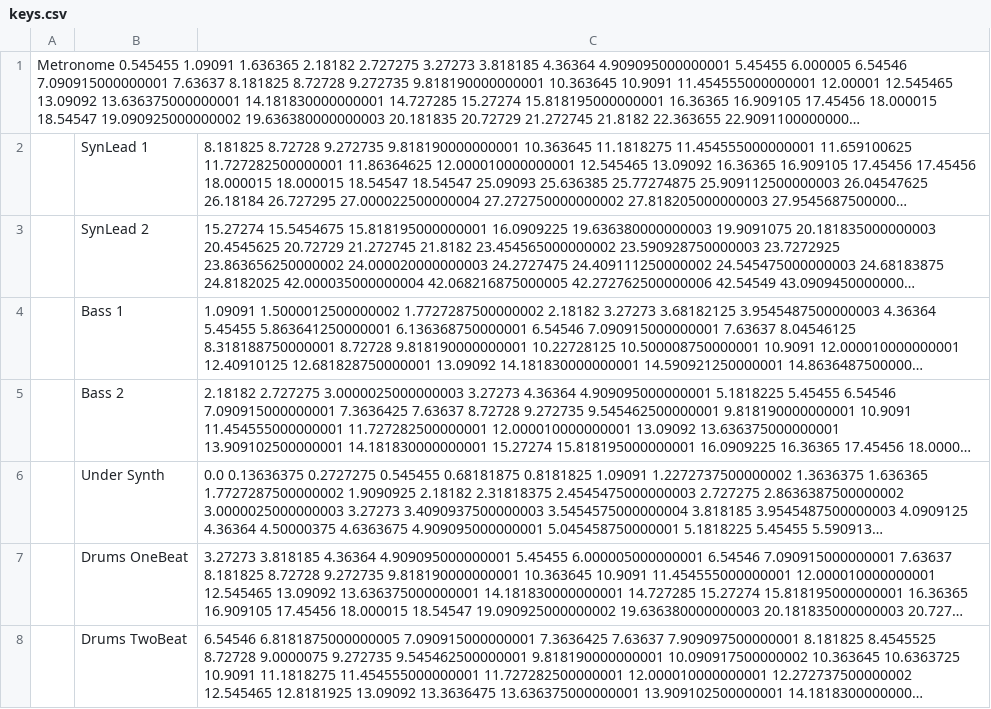
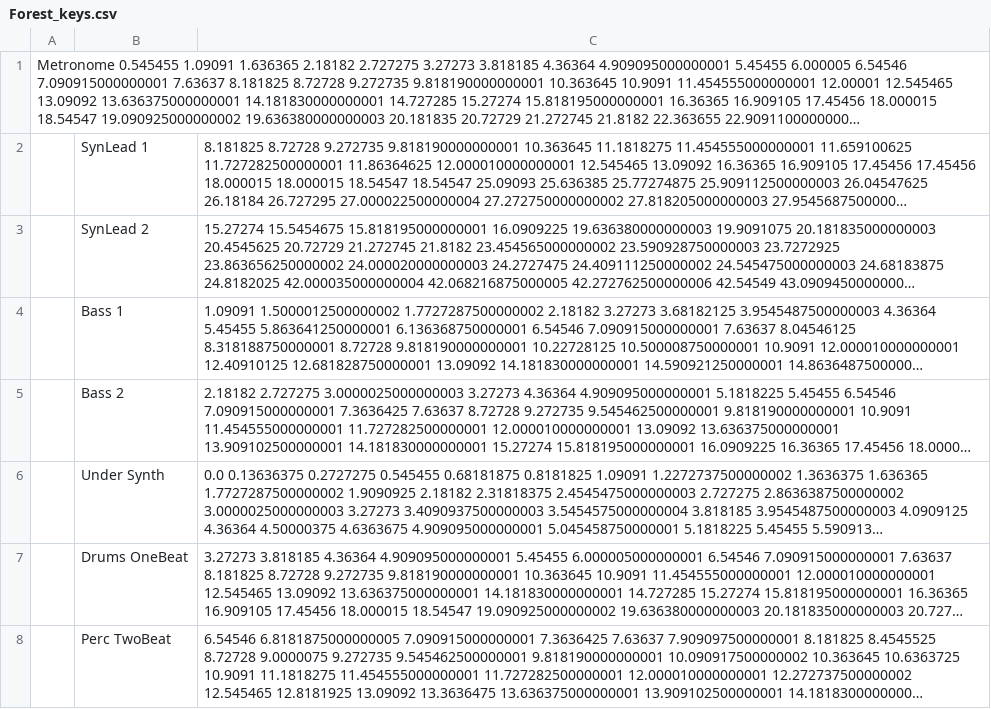
Before and after one commit to Holly9001/JUMP-BARD-9000, a CSV file: keys/Forest_keys.csv (was keys/keys.csv), drawn as a sheet; long unchanged cells end in …; the diff names each change by its address in the sheet, - before the commit and + after, or states it on an @@ line.

```diff
--- a/keys/keys.csv
+++ b/keys/Forest_keys.csv
-B8: Drums TwoBeat
+B8: Perc TwoBeat
```
Also changed, not shown: 7 other files.
